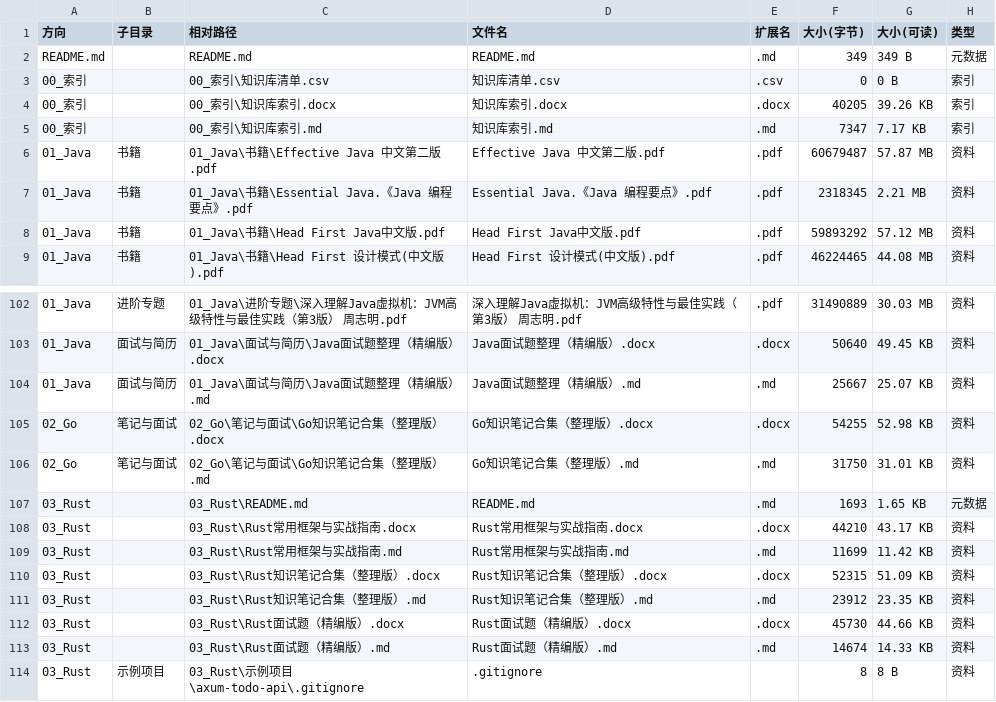
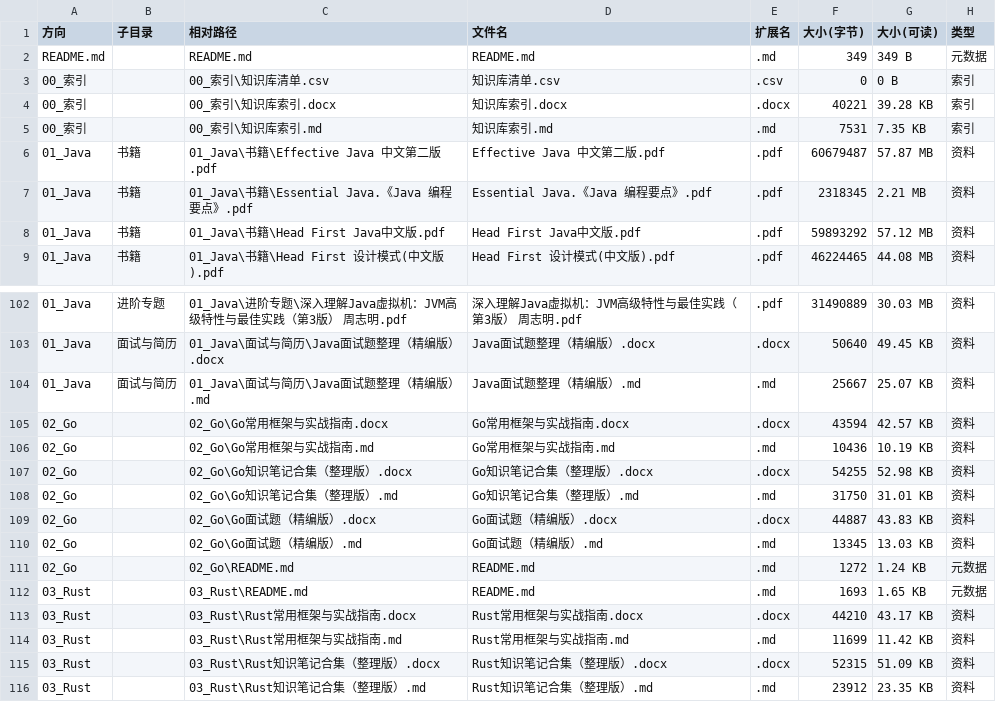
Before and after one commit to shuying-code/programming-knowledge-base, a CSV file: 00_索引/知识库清单.csv, drawn as a sheet; only a part is shown, gaps mark what is left out; the shorter side is filled out with more unchanged rows.

Commit message:
docs(go): flatten 02_Go (drop 笔记与面试 subdir); add Go interview bank and frameworks guide

```diff
--- a/00_索引/知识库清单.csv
+++ b/00_索引/知识库清单.csv
@@ -3,4 +3,4 @@ README.md,,README.md,README.md,.md,349,349 B,元数据
 00_索引,,00_索引\知识库清单.csv,知识库清单.csv,.csv,0,0 B,索引
-00_索引,,00_索引\知识库索引.docx,知识库索引.docx,.docx,40205,39.26 KB,索引
-00_索引,,00_索引\知识库索引.md,知识库索引.md,.md,7347,7.17 KB,索引
+00_索引,,00_索引\知识库索引.docx,知识库索引.docx,.docx,40221,39.28 KB,索引
+00_索引,,00_索引\知识库索引.md,知识库索引.md,.md,7531,7.35 KB,索引
 01_Java,书籍,01_Java\书籍\Effective Java 中文第二版.pdf,Effective Java 中文第二版.pdf,.pdf,60679487,57.87 MB,资料
@@ -104,4 +104,9 @@ README.md,,README.md,README.md,.md,349,349 B,元数据
 01_Java,面试与简历,01_Java\面试与简历\Java面试题整理（精编版）.md,Java面试题整理（精编版）.md,.md,25667,25.07 KB,资料
-02_Go,笔记与面试,02_Go\笔记与面试\Go知识笔记合集（整理版）.docx,Go知识笔记合集（整理版）.docx,.docx,54255,52.98 KB,资料
-02_Go,笔记与面试,02_Go\笔记与面试\Go知识笔记合集（整理版）.md,Go知识笔记合集（整理版）.md,.md,31750,31.01 KB,资料
+02_Go,,02_Go\Go常用框架与实战指南.docx,Go常用框架与实战指南.docx,.docx,43594,42.57 KB,资料
+02_Go,,02_Go\Go常用框架与实战指南.md,Go常用框架与实战指南.md,.md,10436,10.19 KB,资料
+02_Go,,02_Go\Go知识笔记合集（整理版）.docx,Go知识笔记合集（整理版）.docx,.docx,54255,52.98 KB,资料
+02_Go,,02_Go\Go知识笔记合集（整理版）.md,Go知识笔记合集（整理版）.md,.md,31750,31.01 KB,资料
+02_Go,,02_Go\Go面试题（精编版）.docx,Go面试题（精编版）.docx,.docx,44887,43.83 KB,资料
+02_Go,,02_Go\Go面试题（精编版）.md,Go面试题（精编版）.md,.md,13345,13.03 KB,资料
+02_Go,,02_Go\README.md,README.md,.md,1272,1.24 KB,元数据
 03_Rust,,03_Rust\README.md,README.md,.md,1693,1.65 KB,元数据
```
Also changed, not shown: 10 other files.
